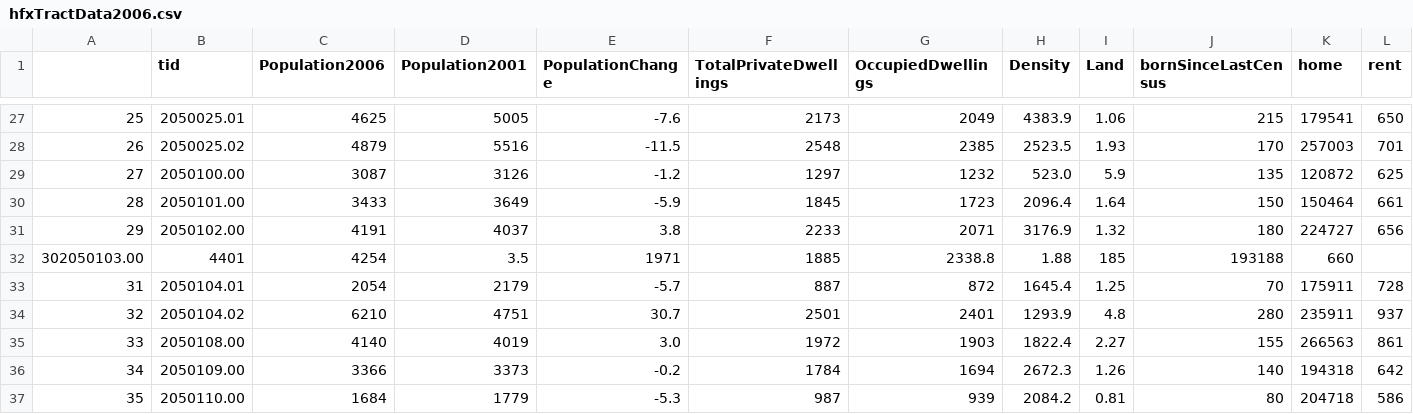
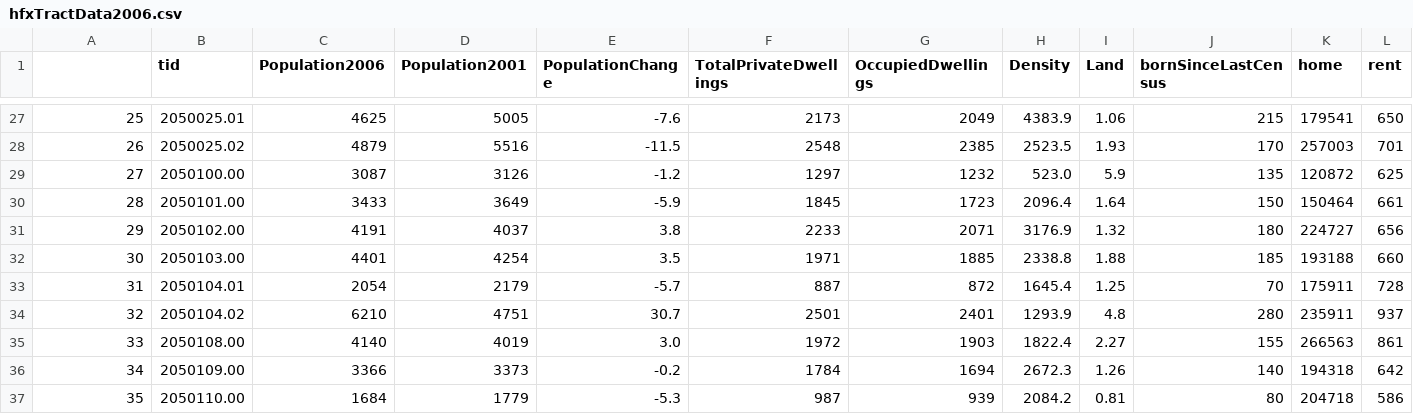
Before and after one commit to JTL-lab/Halifax-Housing-Analysis, a CSV file: data/hfxTractData2006.csv, drawn as a sheet; only a part is shown, gaps mark what is left out.

Commit message:
Update hfxTractData2006.csv

```diff
--- a/data/hfxTractData2006.csv
+++ b/data/hfxTractData2006.csv
@@ -31,3 +31,3 @@
 29,2050102.00,4191,4037,3.8,2233,2071,3176.9,1.32,180,224727,656
-302050103.00,4401,4254,3.5,1971,1885,2338.8,1.88,185,193188,660
+30,2050103.00,4401,4254,3.5,1971,1885,2338.8,1.88,185,193188,660
 31,2050104.01,2054,2179,-5.7,887,872,1645.4,1.25,70,175911,728
```
